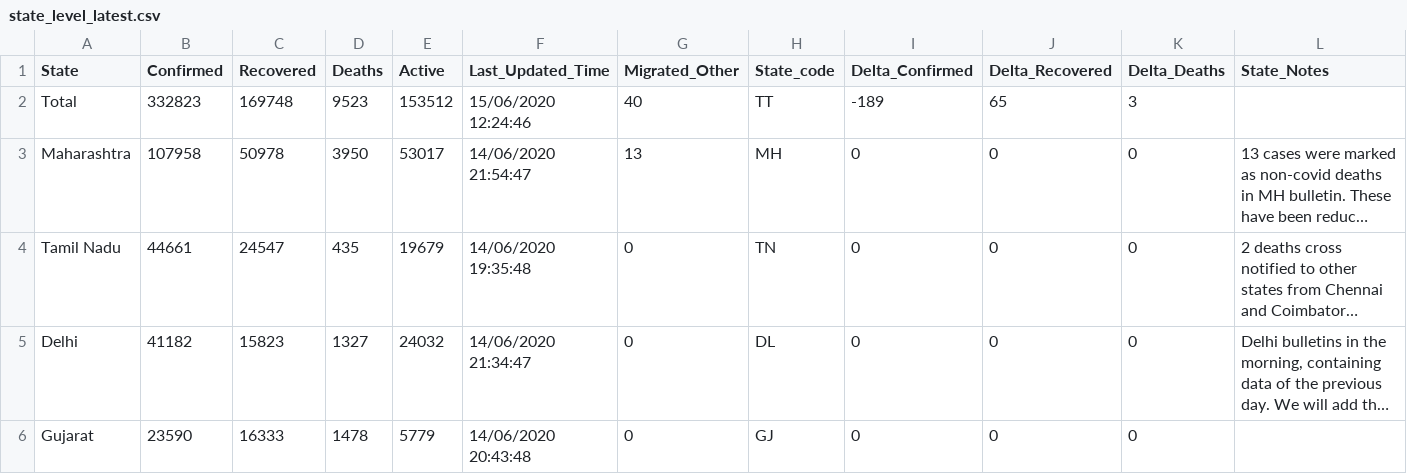
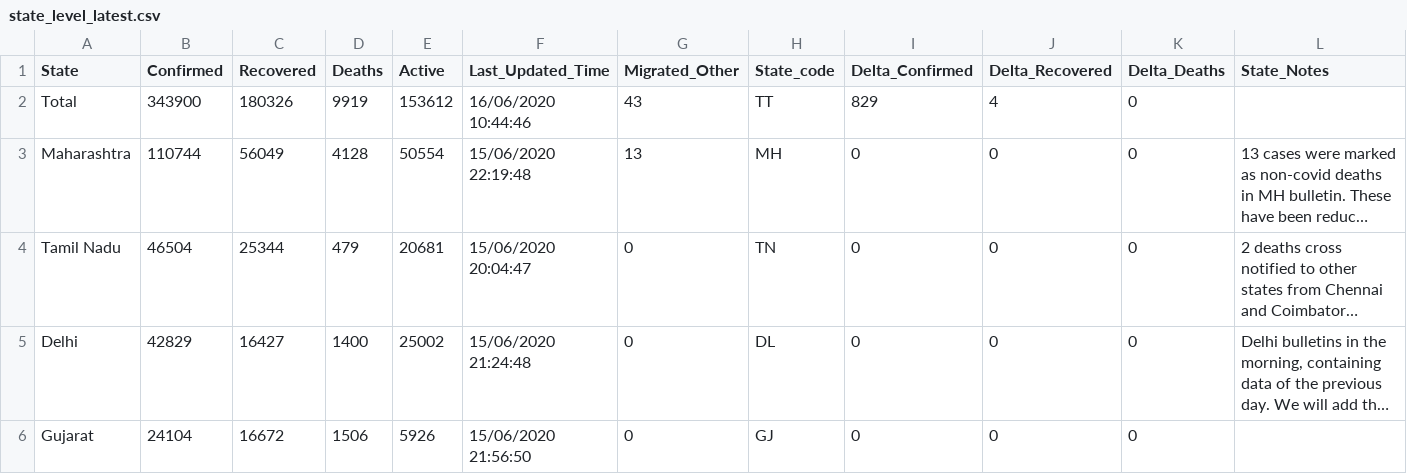
Before and after one commit to imdevskp/covid-19-india-data, a CSV file: state_level_latest.csv, drawn as a sheet; only a part is shown; long unchanged cells end in …; the diff covers the shown part only; the diff names each change by its address in the sheet, - before the commit and + after, or states it on an @@ line.

```diff
--- a/state_level_latest.csv
+++ b/state_level_latest.csv
-B2 (Confirmed): 332823
+B2 (Confirmed): 343900
-C2 (Recovered): 169748
+C2 (Recovered): 180326
-D2 (Deaths): 9523
+D2 (Deaths): 9919
-E2 (Active): 153512
+E2 (Active): 153612
-F2 (Last_Updated_Time): 15/06/2020 12:24:46
+F2 (Last_Updated_Time): 16/06/2020 10:44:46
-G2 (Migrated_Other): 40
+G2 (Migrated_Other): 43
-I2 (Delta_Confirmed): -189
+I2 (Delta_Confirmed): 829
-J2 (Delta_Recovered): 65
+J2 (Delta_Recovered): 4
-K2 (Delta_Deaths): 3
+K2 (Delta_Deaths): 0
-B3 (Confirmed): 107958
+B3 (Confirmed): 110744
-C3 (Recovered): 50978
+C3 (Recovered): 56049
-D3 (Deaths): 3950
+D3 (Deaths): 4128
-E3 (Active): 53017
+E3 (Active): 50554
-F3 (Last_Updated_Time): 14/06/2020 21:54:47
+F3 (Last_Updated_Time): 15/06/2020 22:19:48
-B4 (Confirmed): 44661
+B4 (Confirmed): 46504
-C4 (Recovered): 24547
+C4 (Recovered): 25344
-D4 (Deaths): 435
+D4 (Deaths): 479
-E4 (Active): 19679
+E4 (Active): 20681
-F4 (Last_Updated_Time): 14/06/2020 19:35:48
+F4 (Last_Updated_Time): 15/06/2020 20:04:47
-B5 (Confirmed): 41182
+B5 (Confirmed): 42829
-C5 (Recovered): 15823
+C5 (Recovered): 16427
-D5 (Deaths): 1327
+D5 (Deaths): 1400
-E5 (Active): 24032
+E5 (Active): 25002
-F5 (Last_Updated_Time): 14/06/2020 21:34:47
+F5 (Last_Updated_Time): 15/06/2020 21:24:48
-B6 (Confirmed): 23590
+B6 (Confirmed): 24104
-C6 (Recovered): 16333
+C6 (Recovered): 16672
-D6 (Deaths): 1478
+D6 (Deaths): 1506
-E6 (Active): 5779
+E6 (Active): 5926
-F6 (Last_Updated_Time): 14/06/2020 20:43:48
+F6 (Last_Updated_Time): 15/06/2020 21:56:50
```
Also changed, not shown: 143 edited cells elsewhere in this file, complete.csv, district_level_latest.csv, 3 other files.
